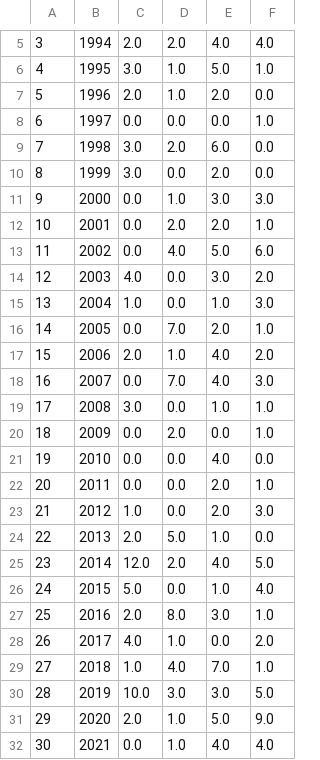
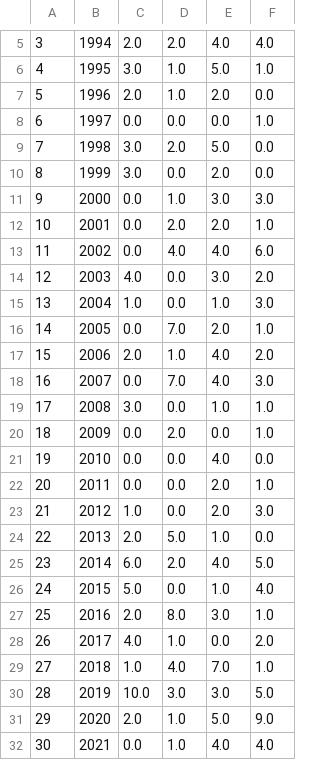
Before and after one commit to thigs0/Heatwaves, a CSV file: dados/season_heatwave.csv, drawn as a sheet; only a part is shown, gaps mark what is left out.

```diff
--- a/dados/season_heatwave.csv
+++ b/dados/season_heatwave.csv
@@ -8,3 +8,3 @@
 6,1997,0.0,0.0,0.0,1.0
-7,1998,3.0,2.0,6.0,0.0
+7,1998,3.0,2.0,5.0,0.0
 8,1999,3.0,0.0,2.0,0.0
@@ -12,3 +12,3 @@
 10,2001,0.0,2.0,2.0,1.0
-11,2002,0.0,4.0,5.0,6.0
+11,2002,0.0,4.0,4.0,6.0
 12,2003,4.0,0.0,3.0,2.0
@@ -24,3 +24,3 @@
 22,2013,2.0,5.0,1.0,0.0
-23,2014,12.0,2.0,4.0,5.0
+23,2014,6.0,2.0,4.0,5.0
 24,2015,5.0,0.0,1.0,4.0
```
Also changed, not shown: dados/Heatwave.csv, dados/Heatwaves_complete.csv, 5 other files.
